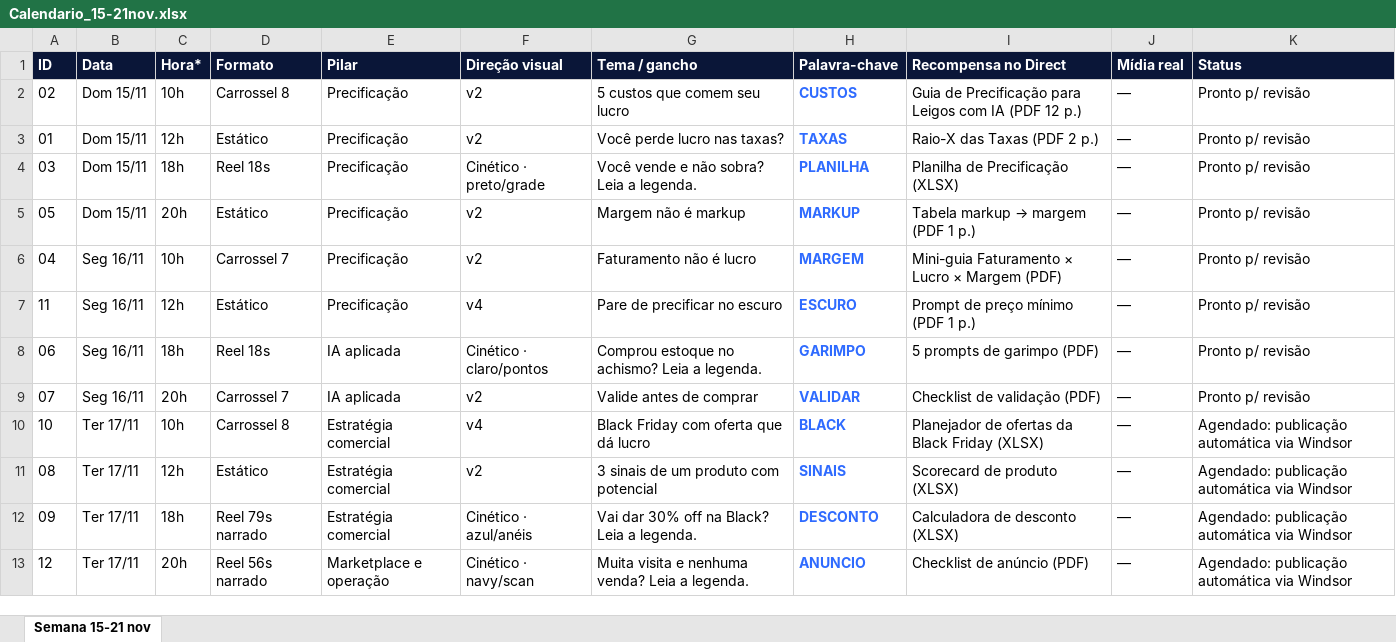
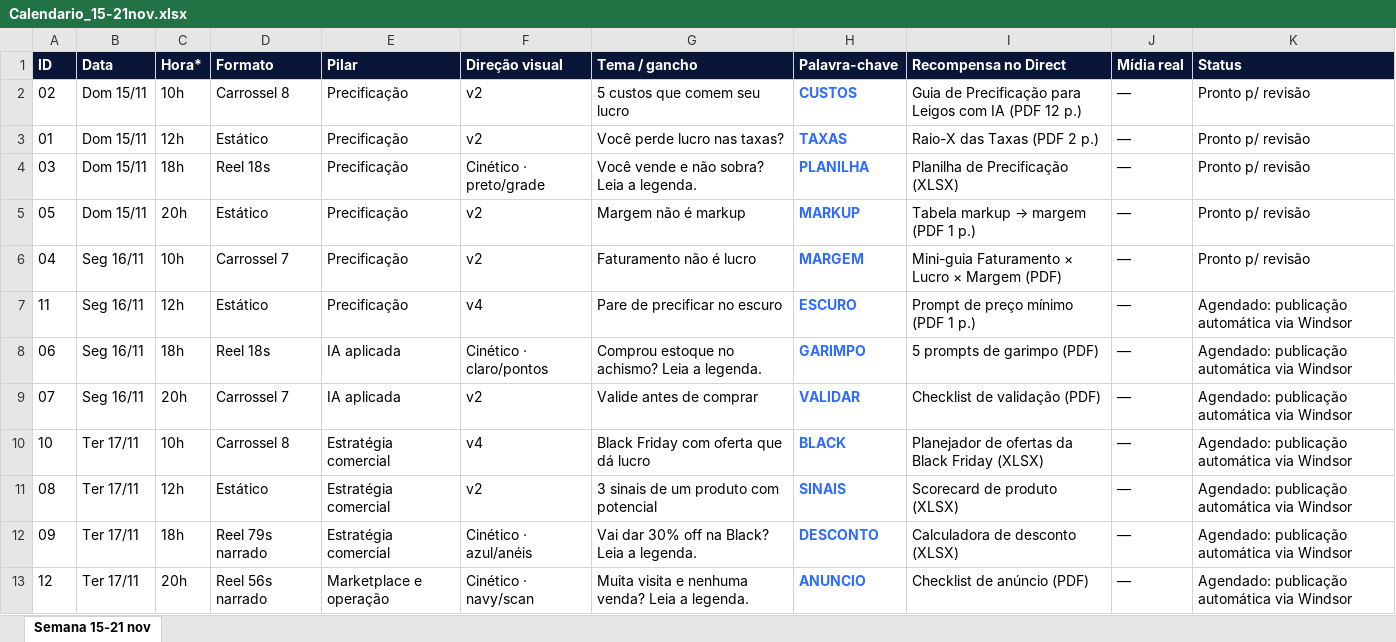
Before and after one commit to augustosilvap-ops/playtimeguitarshop, an Excel workbook: augusto/editorial/Calendario_15-21nov.xlsx, sheet Semana 15-21 nov, drawn as a sheet; only a part is shown; values as stored, in another font and other column widths than the file's, no borders; the diff names each change by its address in the sheet, - before the commit and + after, or states it on an @@ line.

```diff
--- a/augusto/editorial/Calendario_15-21nov.xlsx (sheet Semana 15-21 nov)
+++ b/augusto/editorial/Calendario_15-21nov.xlsx (sheet Semana 15-21 nov)
-K7:K9 (Status): Pronto p/ revisão
+K7:K9 (Status): Agendado: publicação automática via Windsor
```
Also changed, not shown: 15 other files.
